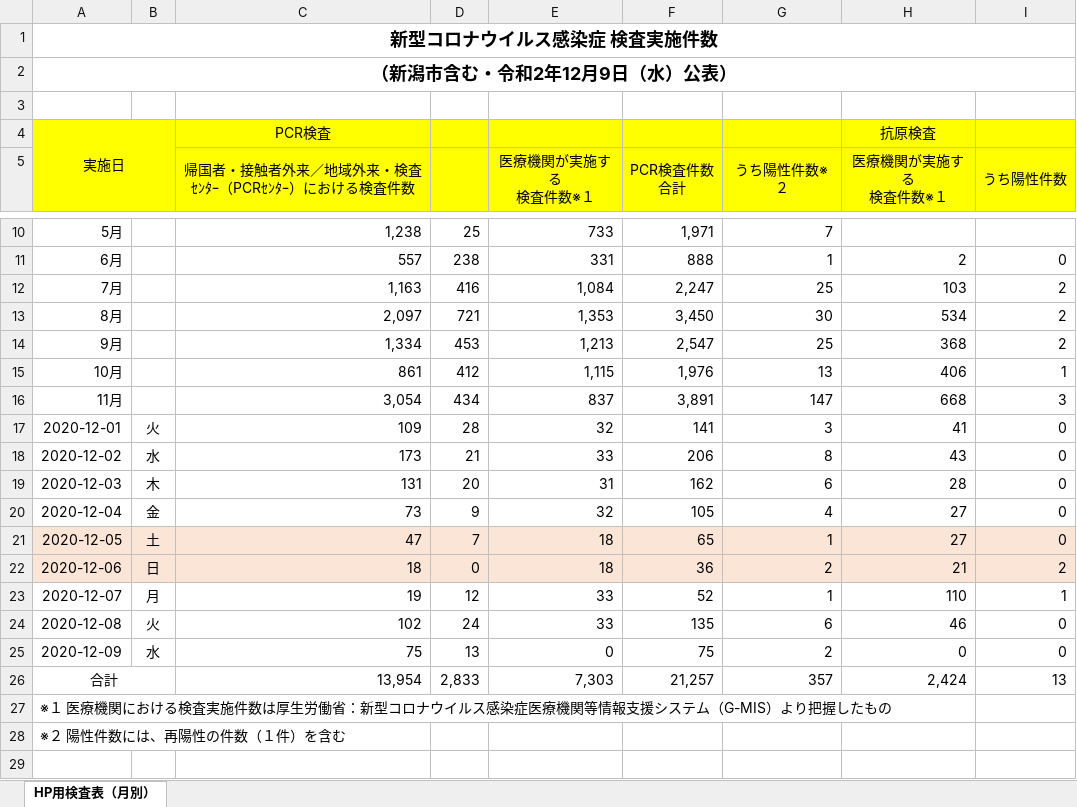
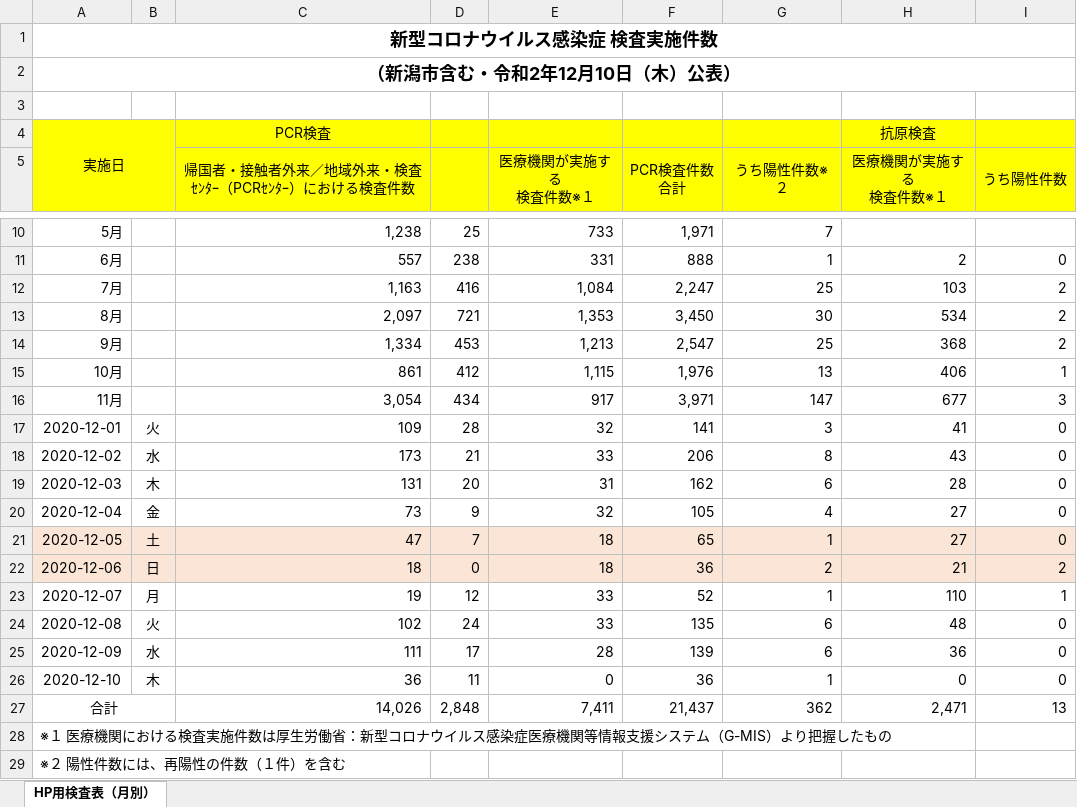
Before and after one commit to CodeForNiigata/covid19-data-niigata, an Excel workbook: dist/xlsx/150002_niigata_covid19_test.xlsx, sheet HP用検査表（月別）, drawn as a sheet; only a part is shown, gaps mark what is left out; values as stored, in another font and other column widths than the file's, no borders; addresses are those after the commit; the diff names each change by its address in the sheet, - before the commit and + after, or states it on an @@ line.

```diff
--- a/dist/xlsx/150002_niigata_covid19_test.xlsx (sheet HP用検査表（月別）)
+++ b/dist/xlsx/150002_niigata_covid19_test.xlsx (sheet HP用検査表（月別）)
-A2: （新潟市含む・令和2年12月9日（水）公表）
+A2: （新潟市含む・令和2年12月10日（木）公表）
-E16 (医療機関が実施する 検査件数※１): 837
+E16 (医療機関が実施する 検査件数※１): 917
-F16 (PCR検査件数 合計): 3,891
+F16 (PCR検査件数 合計): 3,971
-H16 (医療機関が実施する 検査件数※１): 668
+H16 (医療機関が実施する 検査件数※１): 677
-H24 (医療機関が実施する 検査件数※１): 46
+H24 (医療機関が実施する 検査件数※１): 48
-C25: 75
+C25: 111
-D25: 13
+D25: 17
-E25 (医療機関が実施する 検査件数※１): 0
+E25 (医療機関が実施する 検査件数※１): 28
-F25 (PCR検査件数 合計): 75
+F25 (PCR検査件数 合計): 139
-G25 (うち陽性件数※２): 2
+G25 (うち陽性件数※２): 6
-H25 (医療機関が実施する 検査件数※１): 0
+H25 (医療機関が実施する 検査件数※１): 36
+row 26: 2020-12-10 | 木 | 36 | 11 | 0 | 36 | 1 | 0 | 0
-C27: 13,954
+C27: 14,026
-D27: 2,833
+D27: 2,848
-E27 (医療機関が実施する 検査件数※１): 7,303
+E27 (医療機関が実施する 検査件数※１): 7,411
-F27 (PCR検査件数 合計): 21,257
+F27 (PCR検査件数 合計): 21,437
-G27 (うち陽性件数※２): 357
+G27 (うち陽性件数※２): 362
-H27 (医療機関が実施する 検査件数※１): 2,424
+H27 (医療機関が実施する 検査件数※１): 2,471
```
Also changed, not shown: formulas that keep their value, 6 other files.
